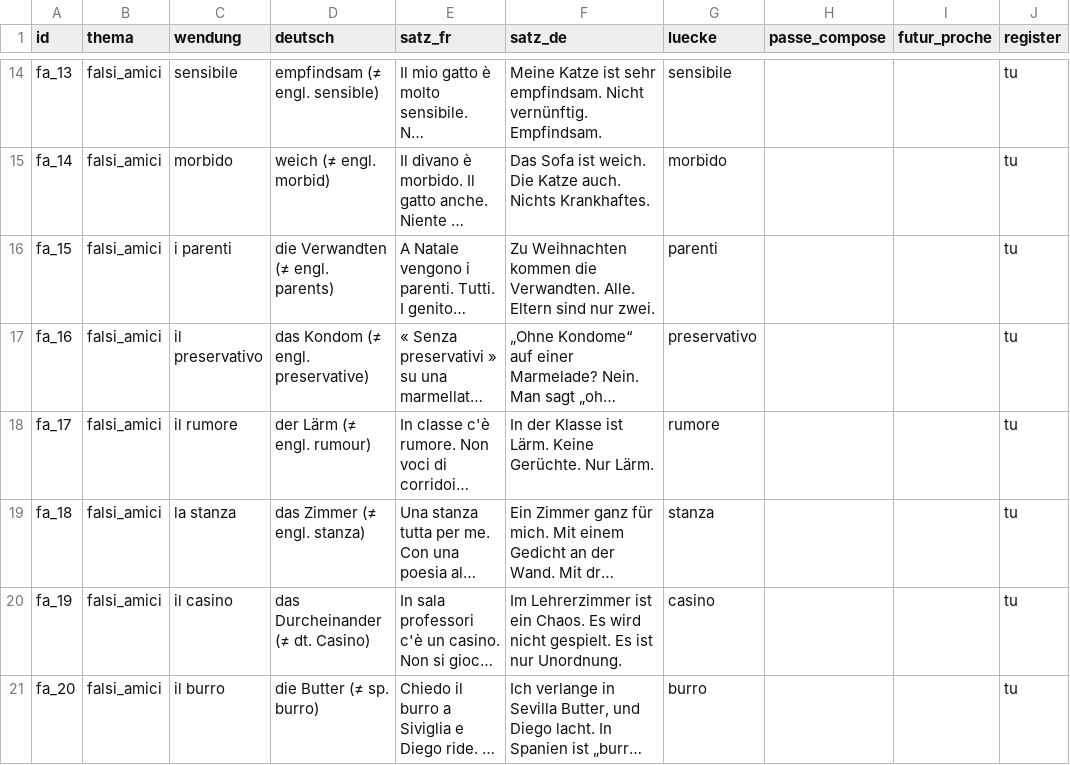
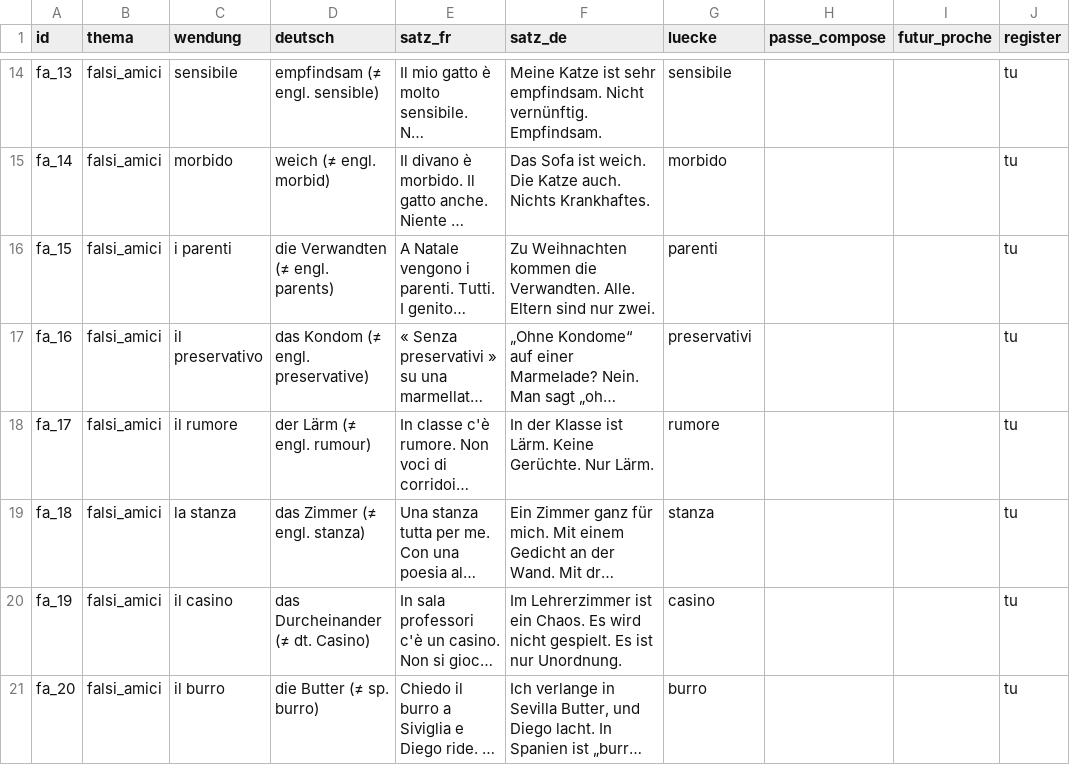
Before and after one commit to langenbachalex/Languages, a TSV file: inhalte/it-de/falsi_amici.tsv, drawn as a sheet; only a part is shown, gaps mark what is left out; long unchanged cells end in …; the diff names each change by its address in the sheet, - before the commit and + after, or states it on an @@ line.

```diff
--- a/inhalte/it-de/falsi_amici.tsv
+++ b/inhalte/it-de/falsi_amici.tsv
-G17 (luecke): preservativo
+G17 (luecke): preservativi
```
Also changed, not shown: 2 other files.
